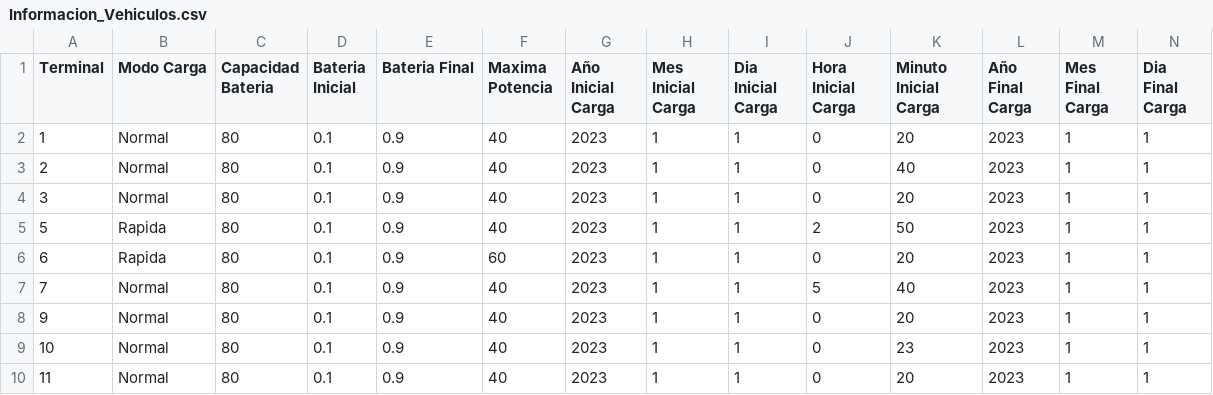
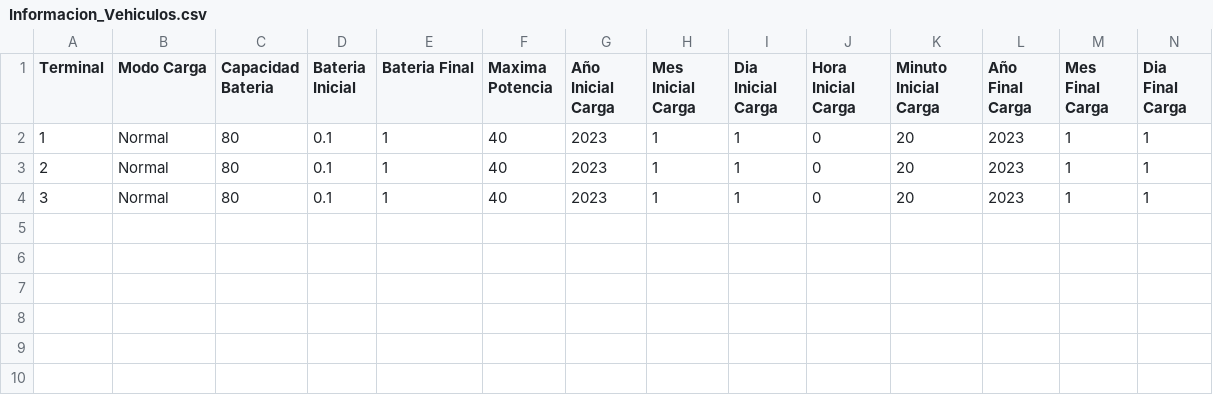
Before and after one commit to JLJ-V14/4FebCompleto, a CSV file: build/Informacion_Vehiculos.csv, drawn as a sheet; only a part is shown; rows hold the shown columns only; the diff names each change by its address in the sheet, - before the commit and + after, or states it on an @@ line.

```diff
--- a/build/Informacion_Vehiculos.csv
+++ b/build/Informacion_Vehiculos.csv
-E2:E4 (Bateria Final): 0.9
+E2:E4 (Bateria Final): 1
-K3 (Minuto Inicial Carga): 40
+K3 (Minuto Inicial Carga): 20
-row 5: 5 | Rapida | 80 | 0.1 | 0.9 | 40 | 2023 | 1 | 1 | 2 | 50 | 2023 | 1 | 1
-row 6: 6 | Rapida | 80 | 0.1 | 0.9 | 60 | 2023 | 1 | 1 | 0 | 20 | 2023 | 1 | 1
-row 7: 7 | Normal | 80 | 0.1 | 0.9 | 40 | 2023 | 1 | 1 | 5 | 40 | 2023 | 1 | 1
-row 8: 9 | Normal | 80 | 0.1 | 0.9 | 40 | 2023 | 1 | 1 | 0 | 20 | 2023 | 1 | 1
-row 9: 10 | Normal | 80 | 0.1 | 0.9 | 40 | 2023 | 1 | 1 | 0 | 23 | 2023 | 1 | 1
-row 10: 11 | Normal | 80 | 0.1 | 0.9 | 40 | 2023 | 1 | 1 | 0 | 20 | 2023 | 1 | 1
```
Also changed, not shown: build/Informacion_Baterias.csv, build/comprobacion_datos_baterias.csv, 48 other files.
